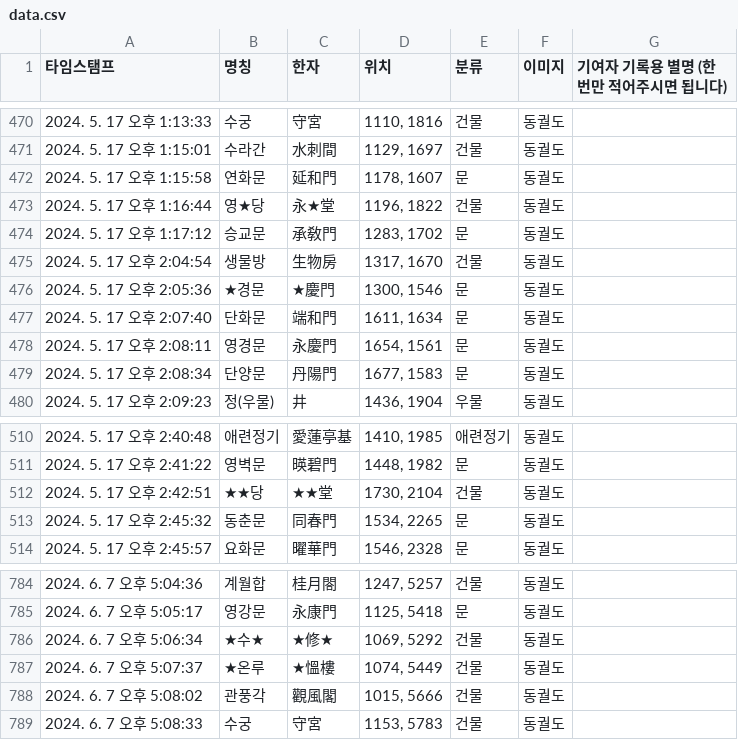
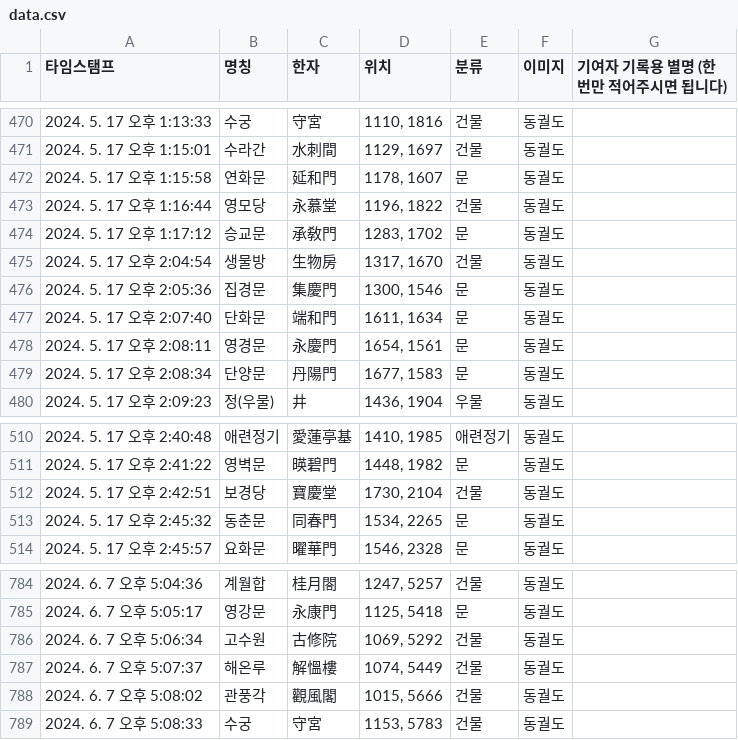
Before and after one commit to lee-han/lee-han.github.io, a CSV file: asset/csv/data.csv, drawn as a sheet; only a part is shown, gaps mark what is left out.

Commit message:
Update CSV for 2024-06-12

```diff
--- a/asset/csv/data.csv
+++ b/asset/csv/data.csv
@@ -472,6 +472,6 @@
 2024. 5. 17 오후 1:15:58,연화문,延和門,"1178, 1607",문,동궐도,
-2024. 5. 17 오후 1:16:44,영★당,永★堂,"1196, 1822",건물,동궐도,
+2024. 5. 17 오후 1:16:44,영모당,永慕堂,"1196, 1822",건물,동궐도,
 2024. 5. 17 오후 1:17:12,승교문,承敎門,"1283, 1702",문,동궐도,
 2024. 5. 17 오후 2:04:54,생물방,生物房,"1317, 1670",건물,동궐도,
-2024. 5. 17 오후 2:05:36,★경문,★慶門,"1300, 1546",문,동궐도,
+2024. 5. 17 오후 2:05:36,집경문,集慶門,"1300, 1546",문,동궐도,
 2024. 5. 17 오후 2:07:40,단화문,端和門,"1611, 1634",문,동궐도,
@@ -511,3 +511,3 @@
 2024. 5. 17 오후 2:41:22,영벽문,暎碧門,"1448, 1982",문,동궐도,
-2024. 5. 17 오후 2:42:51,★★당,★★堂,"1730, 2104",건물,동궐도,
+2024. 5. 17 오후 2:42:51,보경당,寶慶堂,"1730, 2104",건물,동궐도,
 2024. 5. 17 오후 2:45:32,동춘문,同春門,"1534, 2265",문,동궐도,
@@ -785,4 +785,4 @@
 2024. 6. 7 오후 5:05:17,영강문,永康門,"1125, 5418",문,동궐도,
-2024. 6. 7 오후 5:06:34,★수★,★修★,"1069, 5292",건물,동궐도,
-2024. 6. 7 오후 5:07:37,★온루,★慍樓,"1074, 5449",건물,동궐도,
+2024. 6. 7 오후 5:06:34,고수원,古修院,"1069, 5292",건물,동궐도,
+2024. 6. 7 오후 5:07:37,해온루,解慍樓,"1074, 5449",건물,동궐도,
 2024. 6. 7 오후 5:08:02,관풍각,觀風閣,"1015, 5666",건물,동궐도,
```
